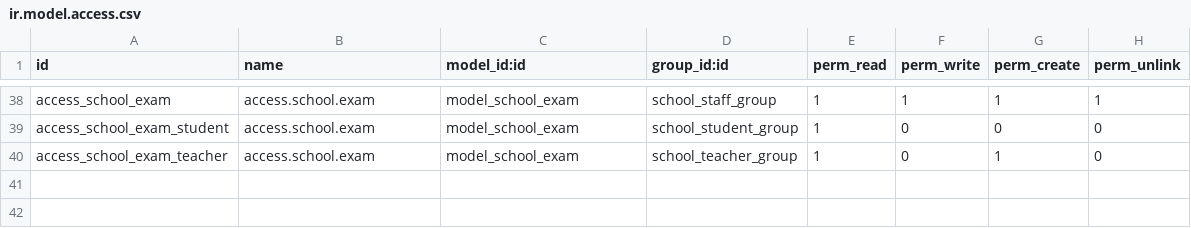
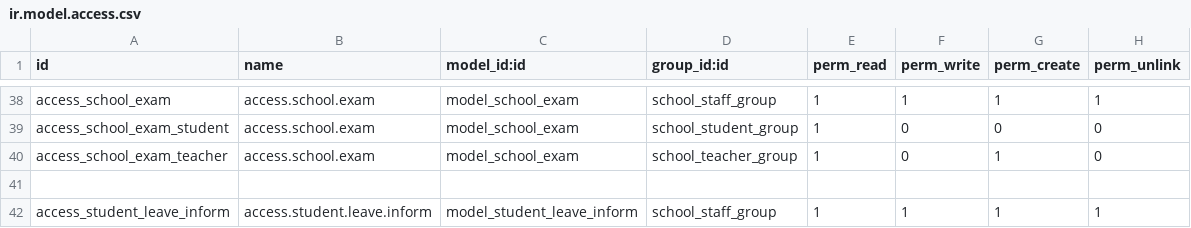
Before and after one commit to Saniya-Mathew/school_management, a CSV file: security/ir.model.access.csv, drawn as a sheet; only a part is shown, gaps mark what is left out; the diff names each change by its address in the sheet, - before the commit and + after, or states it on an @@ line.

```diff
--- a/security/ir.model.access.csv
+++ b/security/ir.model.access.csv
+row 41: (empty)
+row 42: access_student_leave_inform | access.student.leave.inform | model_student_leave_inform | school_staff_group | 1 | 1 | 1 | 1
```
Also changed, not shown: 12 other files.
